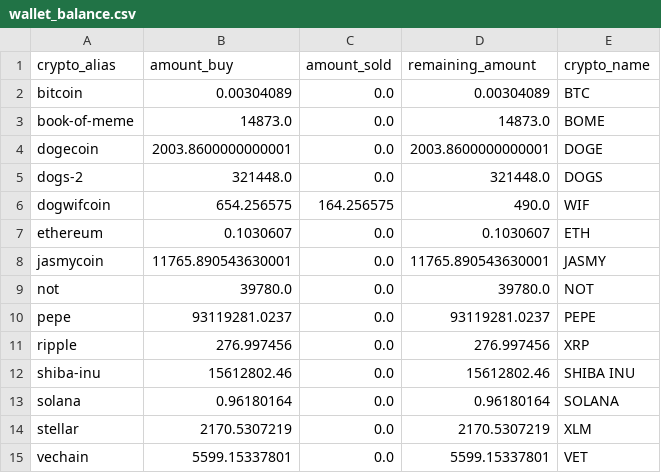
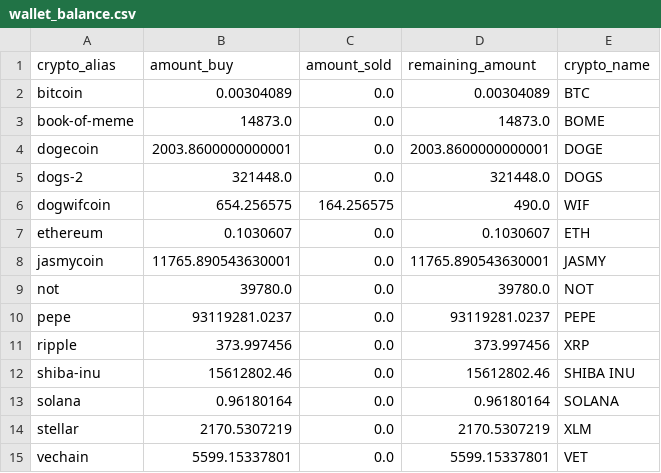
Before and after one commit to kranjuli/crypto-tracker, a CSV file: data/wallet_balance.csv, drawn as a sheet.

```diff
--- a/data/wallet_balance.csv
+++ b/data/wallet_balance.csv
@@ -10,3 +10,3 @@ not,39780.0,0.0,39780.0,NOT
 pepe,93119281.0237,0.0,93119281.0237,PEPE
-ripple,276.997456,0.0,276.997456,XRP
+ripple,373.997456,0.0,373.997456,XRP
 shiba-inu,15612802.46,0.0,15612802.46,SHIBA INU
```
Also changed, not shown: data/purchased_cryptos.csv.
